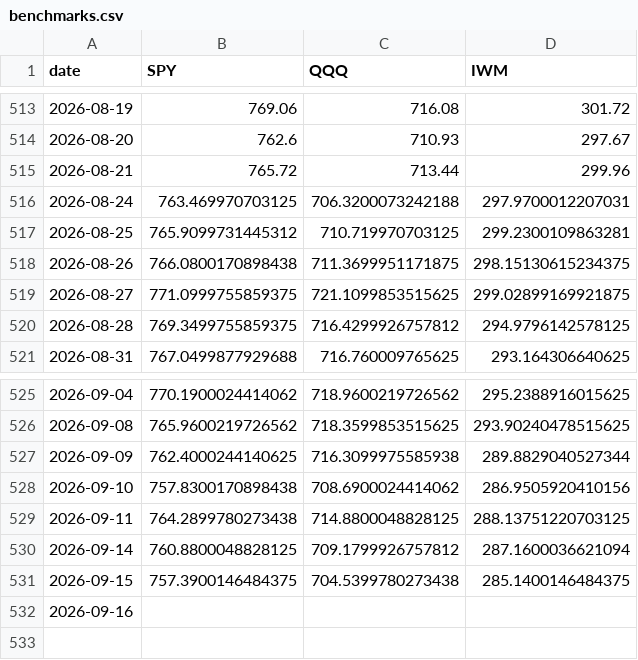
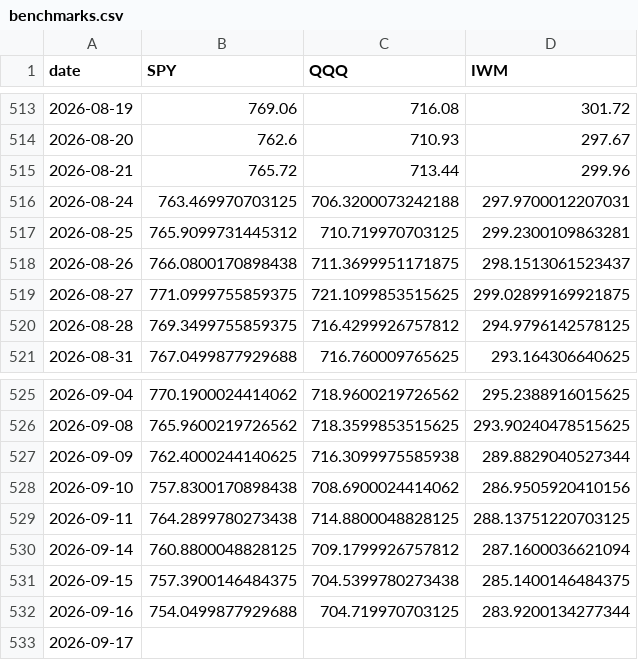
Before and after one commit to alexanderabe28-cpu/Theme--Heatmap, a CSV file: data/benchmarks.csv, drawn as a sheet; only a part is shown, gaps mark what is left out.

```diff
--- a/data/benchmarks.csv
+++ b/data/benchmarks.csv
@@ -517,3 +517,3 @@ date,SPY,QQQ,IWM
 2026-08-25,765.9099731445312,710.719970703125,299.2300109863281
-2026-08-26,766.0800170898438,711.3699951171875,298.15130615234375
+2026-08-26,766.0800170898438,711.3699951171875,298.1513061523437
 2026-08-27,771.0999755859375,721.1099853515625,299.02899169921875
@@ -531,2 +531,3 @@ date,SPY,QQQ,IWM
 2026-09-15,757.3900146484375,704.5399780273438,285.1400146484375
-2026-09-16,,,
+2026-09-16,754.0499877929688,704.719970703125,283.9200134277344
+2026-09-17,,,
```
Also changed, not shown: data/breadth_daily.csv, data/breadth_weekly.csv, 4 other files.
